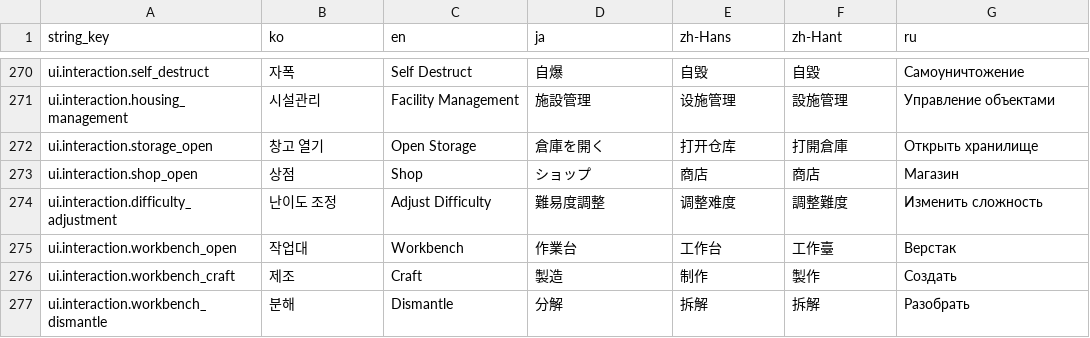
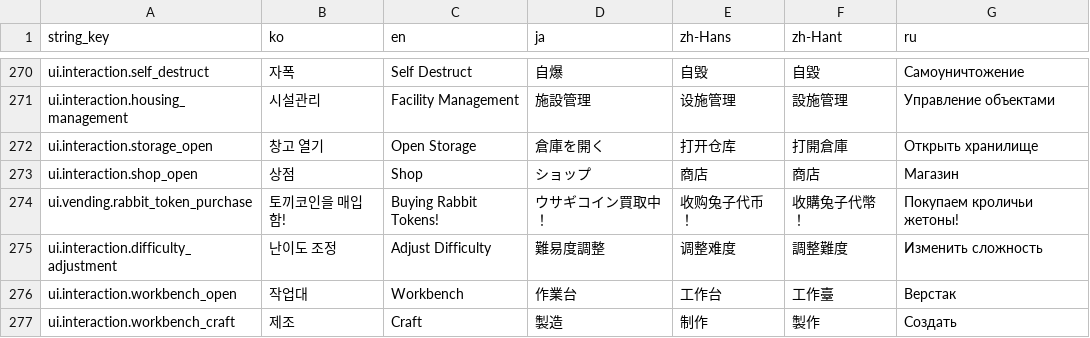
Before and after one commit to octopus7/extraction_shooter, a CSV file: TunaSweeper/Content/Data/UITextStrings.csv, drawn as a sheet; only a part is shown, gaps mark what is left out; the shorter side is filled out with more unchanged rows; the diff names each change by its address in the sheet, - before the commit and + after, or states it on an @@ line.

Commit message:
Advertise rabbit token purchases at zero balance

```diff
--- a/TunaSweeper/Content/Data/UITextStrings.csv
+++ b/TunaSweeper/Content/Data/UITextStrings.csv
+row 274: ui.vending.rabbit_token_purchase | 토끼코인을 매입함! | Buying Rabbit Tokens! | ウサギコイン買取中！ | 收购兔子代币！ | 收購兔子代幣！ | Покупаем кроличьи жетоны!
```
Also changed, not shown: 3 other files.
